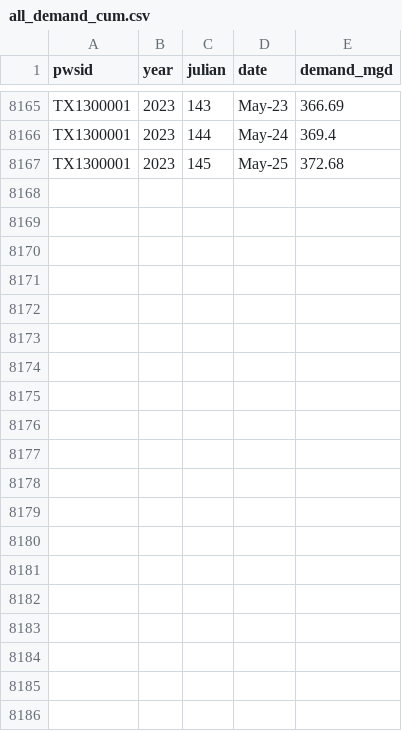
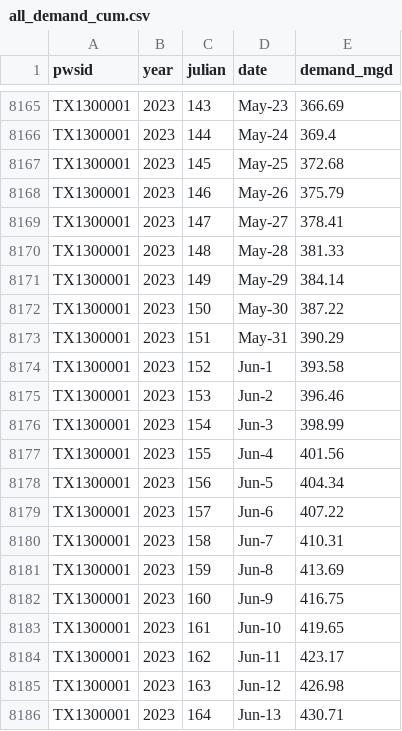
Before and after one commit to BoerneIoW/Boerne-Dashboard, a CSV file: boerne-water-supply/data/demand/all_demand_cum.csv, drawn as a sheet; only a part is shown, gaps mark what is left out; the diff covers the shown part only; the diff names each change by its address in the sheet, - before the commit and + after, or states it on an @@ line.

```diff
--- a/boerne-water-supply/data/demand/all_demand_cum.csv
+++ b/boerne-water-supply/data/demand/all_demand_cum.csv
+row 8168: TX1300001 | 2023 | 146 | May-26 | 375.79
+row 8169: TX1300001 | 2023 | 147 | May-27 | 378.41
+row 8170: TX1300001 | 2023 | 148 | May-28 | 381.33
+row 8171: TX1300001 | 2023 | 149 | May-29 | 384.14
+row 8172: TX1300001 | 2023 | 150 | May-30 | 387.22
+row 8173: TX1300001 | 2023 | 151 | May-31 | 390.29
+row 8174: TX1300001 | 2023 | 152 | Jun-1 | 393.58
+row 8175: TX1300001 | 2023 | 153 | Jun-2 | 396.46
+row 8176: TX1300001 | 2023 | 154 | Jun-3 | 398.99
+row 8177: TX1300001 | 2023 | 155 | Jun-4 | 401.56
+row 8178: TX1300001 | 2023 | 156 | Jun-5 | 404.34
+row 8179: TX1300001 | 2023 | 157 | Jun-6 | 407.22
+row 8180: TX1300001 | 2023 | 158 | Jun-7 | 410.31
+row 8181: TX1300001 | 2023 | 159 | Jun-8 | 413.69
+row 8182: TX1300001 | 2023 | 160 | Jun-9 | 416.75
+row 8183: TX1300001 | 2023 | 161 | Jun-10 | 419.65
+row 8184: TX1300001 | 2023 | 162 | Jun-11 | 423.17
+row 8185: TX1300001 | 2023 | 163 | Jun-12 | 426.98
+row 8186: TX1300001 | 2023 | 164 | Jun-13 | 430.71
```
Also changed, not shown: 9 added rows elsewhere in this file, boerne-water-supply/data/demand/all_reclaimed_percent_of_total.csv, boerne-water-supply/data/demand/all_reclaimed_water.csv, 17 other files.
